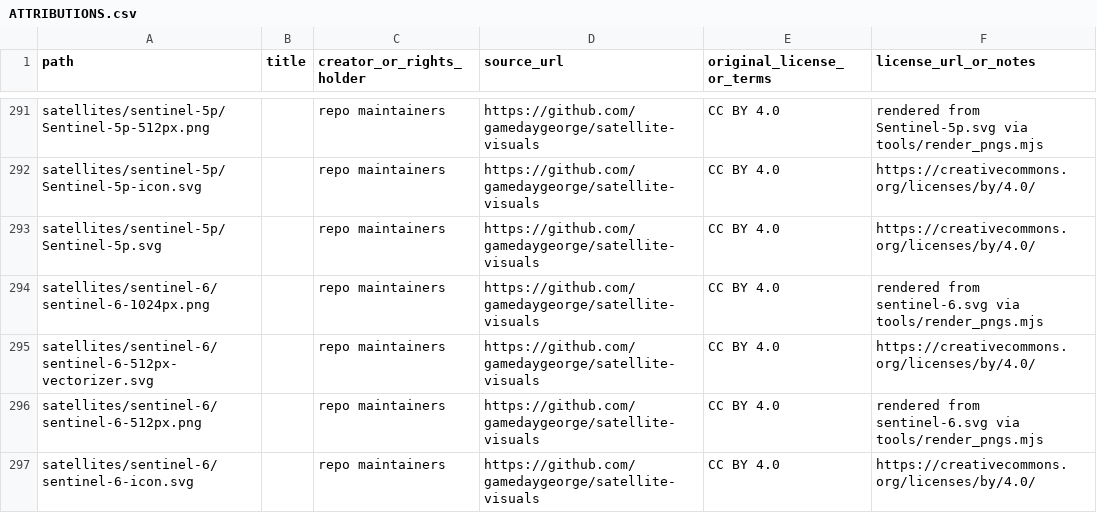
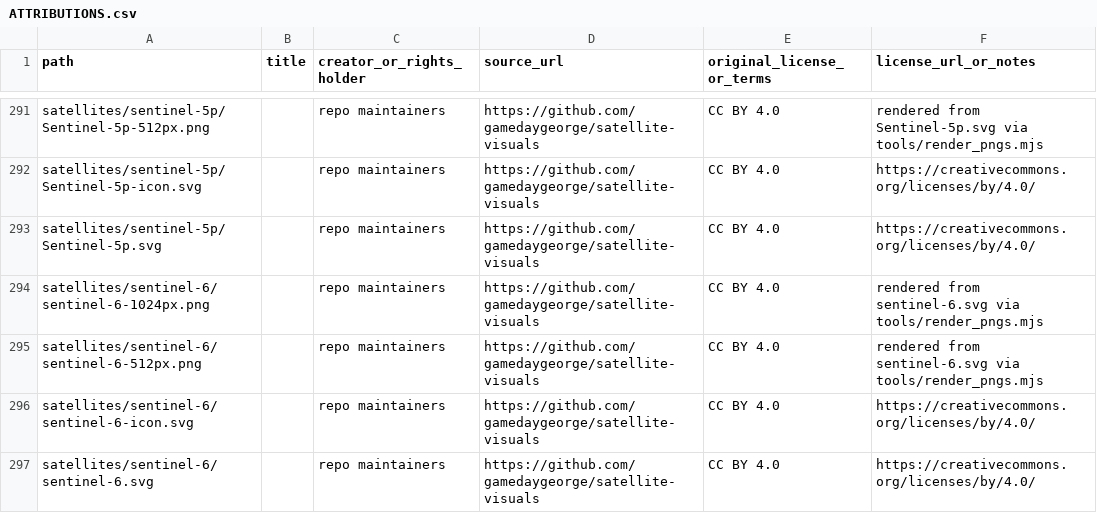
Before and after one commit to eo-gos/satellite-visuals, a CSV file: ATTRIBUTIONS.csv, drawn as a sheet; only a part is shown, gaps mark what is left out; the shorter side is filled out with more unchanged rows; the diff names each change by its address in the sheet, - before the commit and + after, or states it on an @@ line.

Commit message:
Remove sentinel-6 vectorizer auto-trace SVG
An automated raster-to-vector trace of the old third-party PNG is a
derivative of that image, not repo-original work — the one SVG category
ASSET-LICENSING.md's CC BY 4.0 claim cannot cover.

```diff
--- a/ATTRIBUTIONS.csv
+++ b/ATTRIBUTIONS.csv
-row 295: satellites/sentinel-6/sentinel-6-512px-vectorizer.svg |  | repo maintainers | https://github.com/gamedaygeorge/satellite-visuals | CC BY 4.0 | https://creativecommons.org/licenses/by/4.0/
```
Also changed, not shown: 1 other file.
